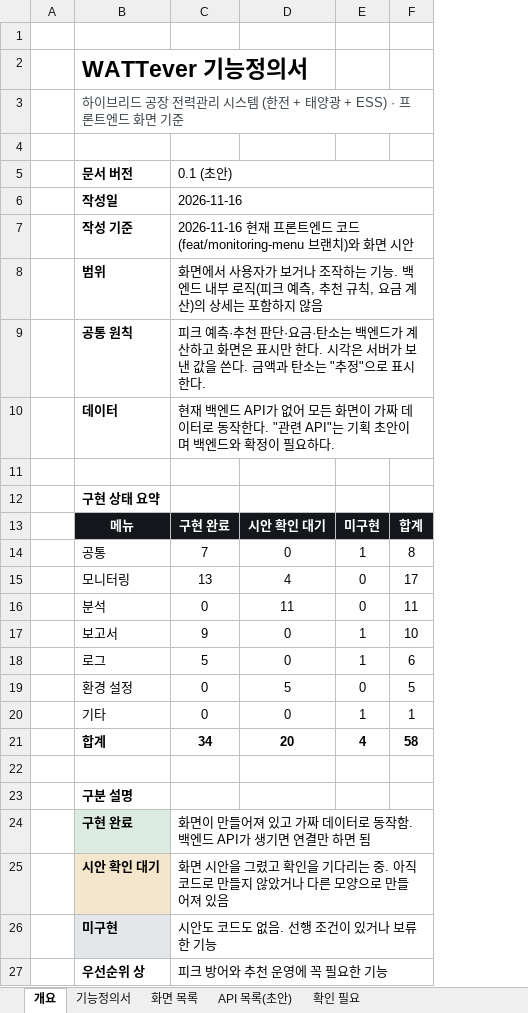
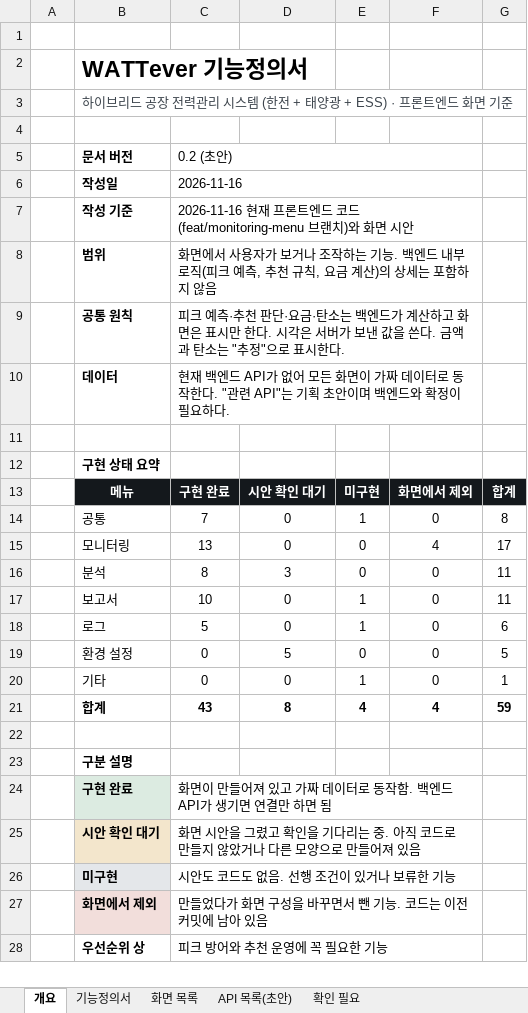
Before and after one commit to 00-Dohyun-00/smart_factory_energy_solution_project, an Excel workbook: WATTever_기능정의서.xlsx, sheet 개요, drawn as a sheet; only a part is shown; values as stored, in another font and other column widths than the file's, no borders; removed rows and columns are numbered as before the commit, all else as after; the diff covers the shown part only; the diff names each change by its address in the sheet, - before the commit and + after, or states it on an @@ line.

Commit message:
docs: 기능정의서에 구현 상태 반영
- 통합, 추이 분석을 구현 완료로 변경하고 화면에서 뺀 기능을 따로 구분
- 화면 이름 "설비 모니터링" 반영, 성적표 CSV 저장 추가

```diff
--- a/WATTever_기능정의서.xlsx (sheet 개요)
+++ b/WATTever_기능정의서.xlsx (sheet 개요)
+column F, rows 13-21: 화면에서 제외 | 0 | 4 | 0 | 0 | 0 | 0 | 0 | 4
-C5: 0.1 (초안)
+C5: 0.2 (초안)
-C5:F5 merged
+C5:F5 merged
-C6:F6 merged
+C6:F6 merged
-C7:F7 merged
+C7:F7 merged
-C8:F8 merged
+C8:F8 merged
-C9:F9 merged
+C9:F9 merged
-C10:F10 merged
+C10:F10 merged
-D15: 4
+D15: 0
-C16: 0
+C16: 8
-D16: 11
+D16: 3
-C17: 9
+C17: 10
-G17: 10
+G17: 11
-C21: 34
+C21: 43
-D21: 20
+D21: 8
-G21: 58
+G21: 59
-C24:F24 merged
+C24:F24 merged
-C25:F25 merged
+C25:F25 merged
-C26:F26 merged
+C26:F26 merged
+row 27:  | 화면에서 제외 | 만들었다가 화면 구성을 바꾸면서 뺀 기능. 코드는 이전 커밋에 남아 있음
-C27:F27 merged
+C28:F28 merged
```
Also changed, not shown: merged cells elsewhere in this sheet, sheet 기능정의서, sheet API 목록(초안), sheet 화면 목록, sheet 확인 필요, formulas that keep their value.
